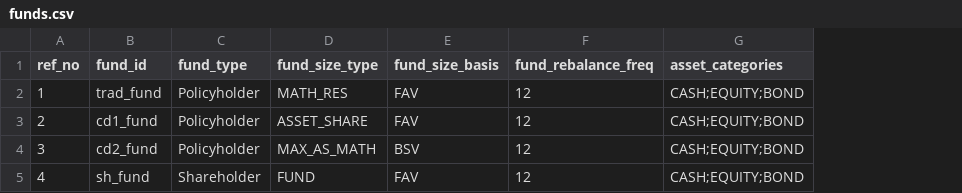
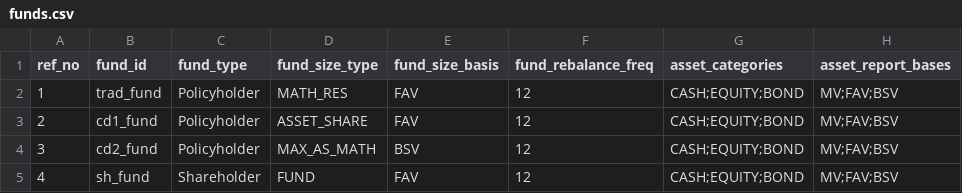
Before and after one commit to shanyashi2025/vates, a CSV file: example_ws/inputs/02_fund_proj/funds.csv, drawn as a sheet; the diff names each change by its address in the sheet, - before the commit and + after, or states it on an @@ line.

```diff
--- a/example_ws/inputs/02_fund_proj/funds.csv
+++ b/example_ws/inputs/02_fund_proj/funds.csv
+column H (asset_report_bases), rows 2-5: all MV;FAV;BSV
```
Also changed, not shown: example_ws/inputs/01_asset_proj/assets_bond.csv, example_ws/inputs/02_fund_proj/assets_equity.csv, 28 other files.
